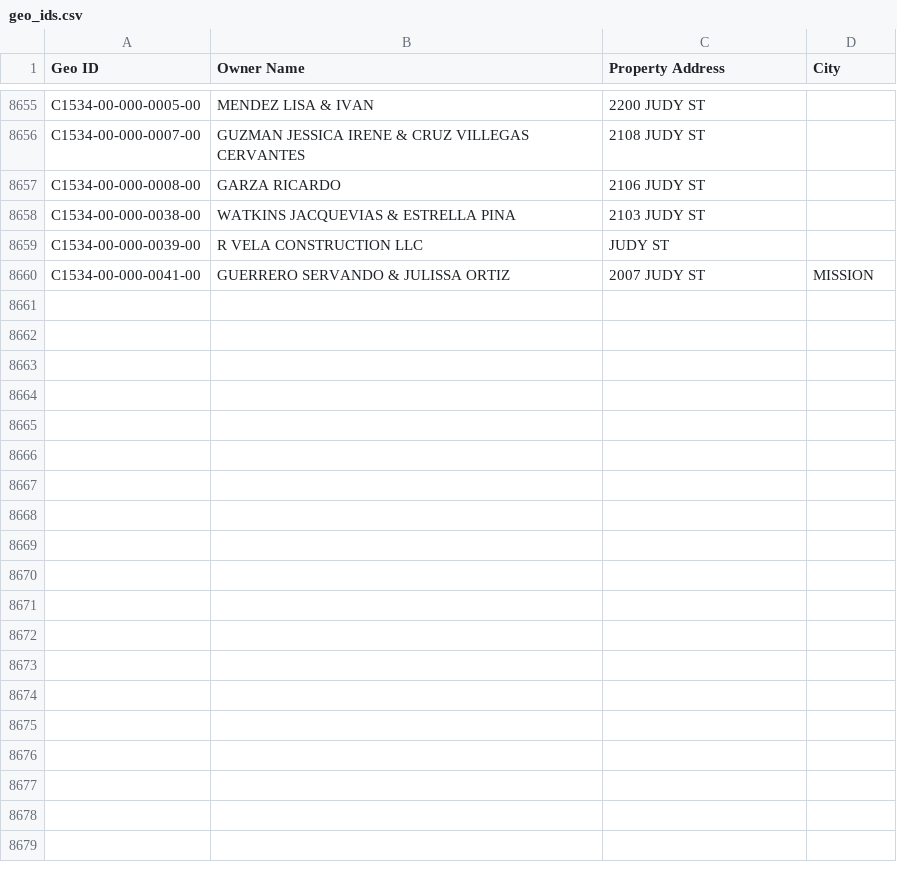
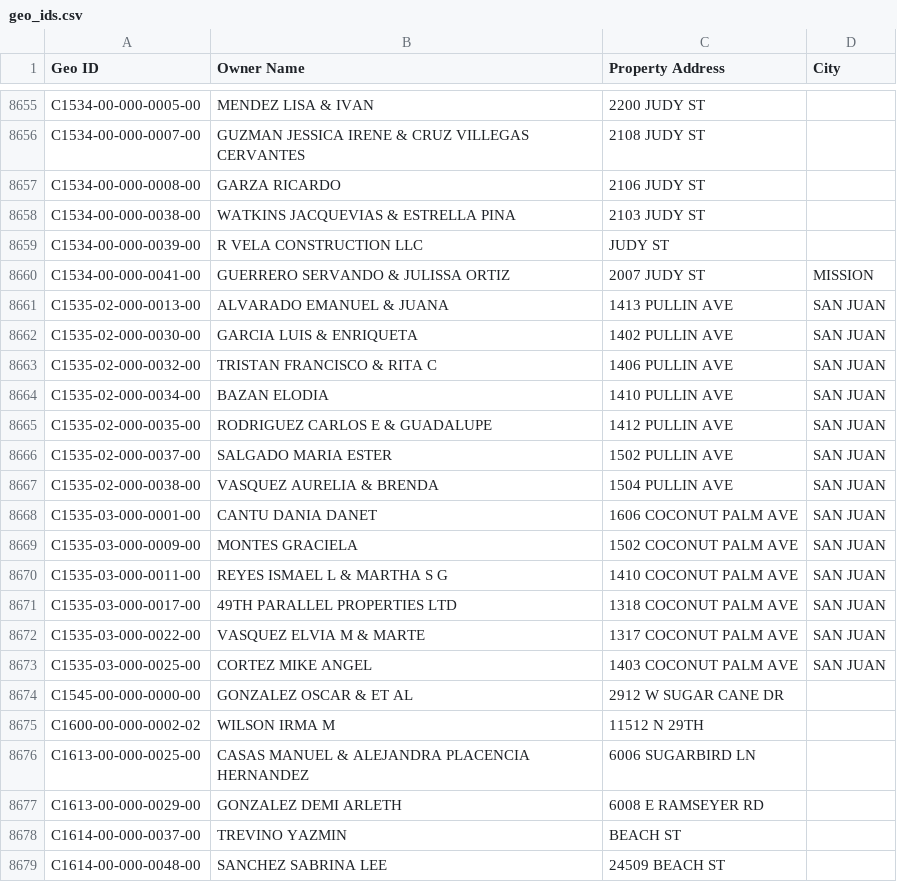
Before and after one commit to martinherrerajr33-source/hidalgo-tax-watch, a CSV file: input/geo_ids.csv, drawn as a sheet; only a part is shown, gaps mark what is left out; the diff covers the shown part only; the diff names each change by its address in the sheet, - before the commit and + after, or states it on an @@ line.

```diff
--- a/input/geo_ids.csv
+++ b/input/geo_ids.csv
+row 8661: C1535-02-000-0013-00 | ALVARADO EMANUEL & JUANA | 1413 PULLIN AVE | SAN JUAN
+row 8662: C1535-02-000-0030-00 | GARCIA LUIS & ENRIQUETA | 1402 PULLIN AVE | SAN JUAN
+row 8663: C1535-02-000-0032-00 | TRISTAN FRANCISCO & RITA C | 1406 PULLIN AVE | SAN JUAN
+row 8664: C1535-02-000-0034-00 | BAZAN ELODIA | 1410 PULLIN AVE | SAN JUAN
+row 8665: C1535-02-000-0035-00 | RODRIGUEZ CARLOS E & GUADALUPE | 1412 PULLIN AVE | SAN JUAN
+row 8666: C1535-02-000-0037-00 | SALGADO MARIA ESTER | 1502 PULLIN AVE | SAN JUAN
+row 8667: C1535-02-000-0038-00 | VASQUEZ AURELIA & BRENDA | 1504 PULLIN AVE | SAN JUAN
+row 8668: C1535-03-000-0001-00 | CANTU DANIA DANET | 1606 COCONUT PALM AVE | SAN JUAN
+row 8669: C1535-03-000-0009-00 | MONTES GRACIELA | 1502 COCONUT PALM AVE | SAN JUAN
+row 8670: C1535-03-000-0011-00 | REYES ISMAEL L & MARTHA S G | 1410 COCONUT PALM AVE | SAN JUAN
+row 8671: C1535-03-000-0017-00 | 49TH PARALLEL PROPERTIES LTD | 1318 COCONUT PALM AVE | SAN JUAN
+row 8672: C1535-03-000-0022-00 | VASQUEZ ELVIA M & MARTE | 1317 COCONUT PALM AVE | SAN JUAN
+row 8673: C1535-03-000-0025-00 | CORTEZ MIKE ANGEL | 1403 COCONUT PALM AVE | SAN JUAN
+row 8674: C1545-00-000-0000-00 | GONZALEZ OSCAR & ET AL | 2912 W SUGAR CANE DR
+row 8675: C1600-00-000-0002-02 | WILSON IRMA M | 11512 N 29TH
+row 8676: C1613-00-000-0025-00 | CASAS MANUEL & ALEJANDRA PLACENCIA HERNANDEZ | 6006 SUGARBIRD LN
+row 8677: C1613-00-000-0029-00 | GONZALEZ DEMI ARLETH | 6008 E RAMSEYER RD
+row 8678: C1614-00-000-0037-00 | TREVINO YAZMIN | BEACH ST
+row 8679: C1614-00-000-0048-00 | SANCHEZ SABRINA LEE | 24509 BEACH ST
```
Also changed, not shown: 27 added rows elsewhere in this file, 1 other file.
